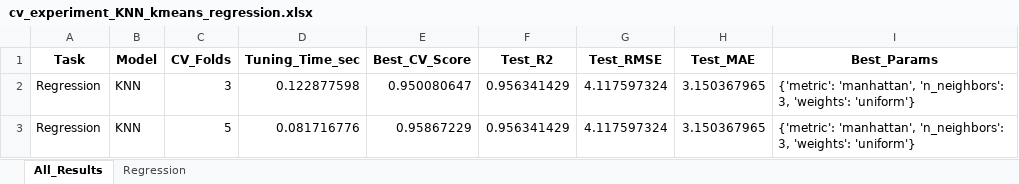
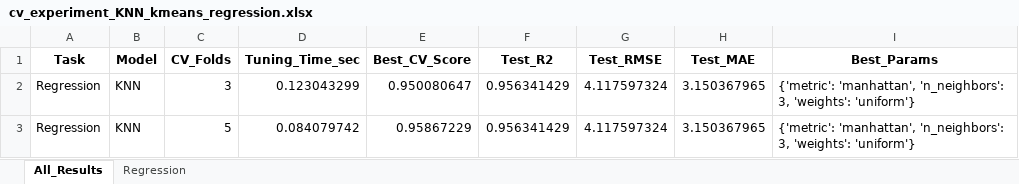
Before and after one commit to ayezza/ML_CV, an Excel workbook: output/reports/cv_experiment_KNN_kmeans_regression.xlsx, sheet All_Results, drawn as a sheet; values as stored, in another font and other column widths than the file's, no borders; the diff names each change by its address in the sheet, - before the commit and + after, or states it on an @@ line.

```diff
--- a/output/reports/cv_experiment_KNN_kmeans_regression.xlsx (sheet All_Results)
+++ b/output/reports/cv_experiment_KNN_kmeans_regression.xlsx (sheet All_Results)
-D2 (Tuning_Time_sec): 0.122877598
+D2 (Tuning_Time_sec): 0.123043299
-D3 (Tuning_Time_sec): 0.081716776
+D3 (Tuning_Time_sec): 0.084079742
```
Also changed, not shown: sheet Regression, output/reports/cv_experiment_ElasticNet_kmeans_regression.xlsx, output/reports/cv_experiment_GradientBoosting_kmeans_regression.xlsx, 34 other files.
